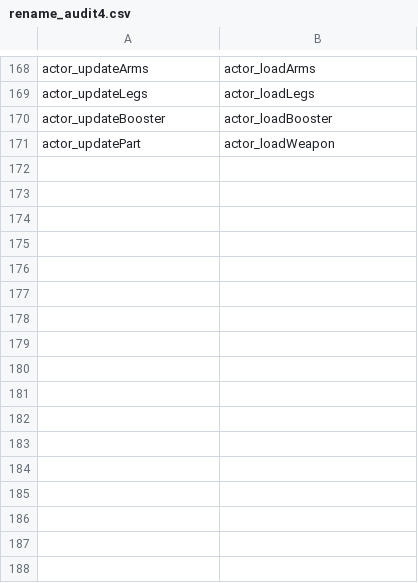
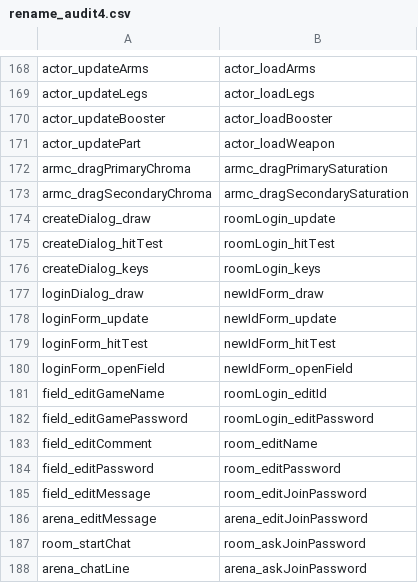
Before and after one commit to sekuza009/axis-recomp, a CSV file: tools/names/rename_audit4.csv, drawn as a sheet; only a part is shown, gaps mark what is left out.

```diff
--- a/tools/names/rename_audit4.csv
+++ b/tools/names/rename_audit4.csv
@@ -171 +171,18 @@ actor_updateBooster,actor_loadBooster
 actor_updatePart,actor_loadWeapon
+armc_dragPrimaryChroma,armc_dragPrimarySaturation
+armc_dragSecondaryChroma,armc_dragSecondarySaturation
+createDialog_draw,roomLogin_update
+createDialog_hitTest,roomLogin_hitTest
+createDialog_keys,roomLogin_keys
+loginDialog_draw,newIdForm_draw
+loginForm_update,newIdForm_update
+loginForm_hitTest,newIdForm_hitTest
+loginForm_openField,newIdForm_openField
+field_editGameName,roomLogin_editId
+field_editGamePassword,roomLogin_editPassword
+field_editComment,room_editName
+field_editPassword,room_editPassword
+field_editMessage,room_editJoinPassword
+arena_editMessage,arena_editJoinPassword
+room_startChat,room_askJoinPassword
+arena_chatLine,arena_askJoinPassword
```
Also changed, not shown: tools/names/globals12.csv, tools/names/globals17.csv, 36 other files.
